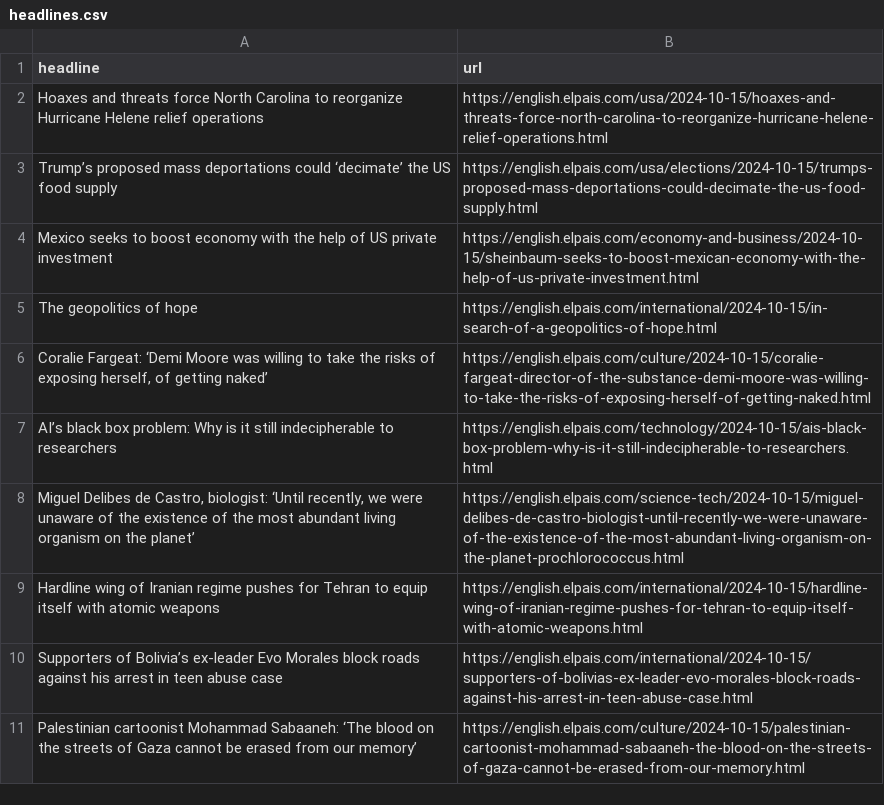
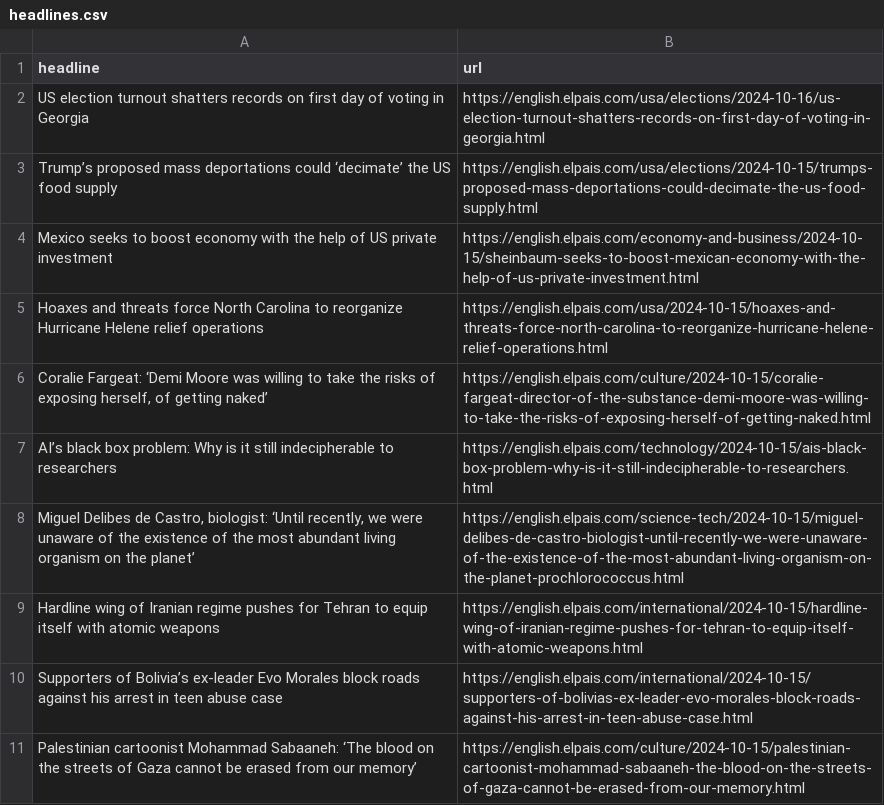
Before and after one commit to carlython26/elpais, a CSV file: headlines.csv, drawn as a sheet; only a part is shown.

```diff
--- a/headlines.csv
+++ b/headlines.csv
@@ -1,6 +1,6 @@
 headline,url
-Hoaxes and threats force North Carolina to reorganize Hurricane Helene relief operations,https://english.elpais.com/usa/2024-10-15/hoaxes-and-threats-force-north-carolina-to-reorganize-hurricane-helene-relief-operations.html
+US election turnout shatters records on first day of voting in Georgia,https://english.elpais.com/usa/elections/2024-10-16/us-election-turnout-shatters-records-on-first-day-of-voting-in-georgia.html
 Trump’s proposed mass deportations could ‘decimate’ the US food supply,https://english.elpais.com/usa/elections/2024-10-15/trumps-proposed-mass-deportations-could-decimate-the-us-food-supply.html
 Mexico seeks to boost economy with the help of US private investment,https://english.elpais.com/economy-and-business/2024-10-15/sheinbaum-seeks-to-boost-mexican-economy-with-the-help-of-us-private-investment.html
-The geopolitics of hope,https://english.elpais.com/international/2024-10-15/in-search-of-a-geopolitics-of-hope.html
+Hoaxes and threats force North Carolina to reorganize Hurricane Helene relief operations,https://english.elpais.com/usa/2024-10-15/hoaxes-and-threats-force-north-carolina-to-reorganize-hurricane-helene-relief-operations.html
 "Coralie Fargeat: ‘Demi Moore was willing to take the risks of exposing herself, of getting naked’",https://english.elpais.com/culture/2024-10-15/coralie-fargeat-director-of-the-substance-demi-moore-was-willing-to-take-the-risks-of-exposing-herself-of-getting-naked.html
```
